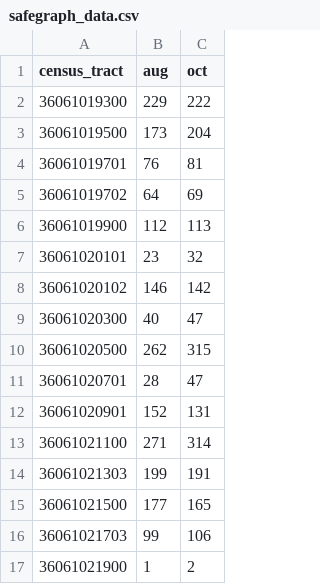
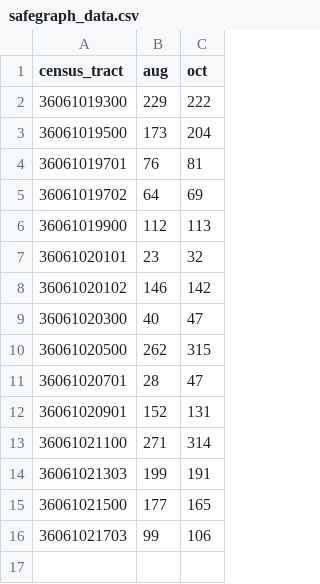
Before and after one commit to graphicsdesk/student-influx, a CSV file: data/safegraph_data.csv, drawn as a sheet.

```diff
--- a/data/safegraph_data.csv
+++ b/data/safegraph_data.csv
@@ -16,2 +16 @@
 36061021703,99,106
-36061021900,1,2
```
Also changed, not shown: 1 other file.
